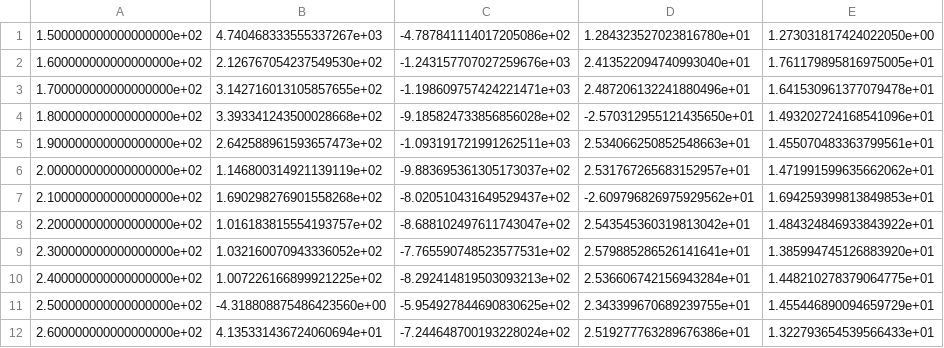
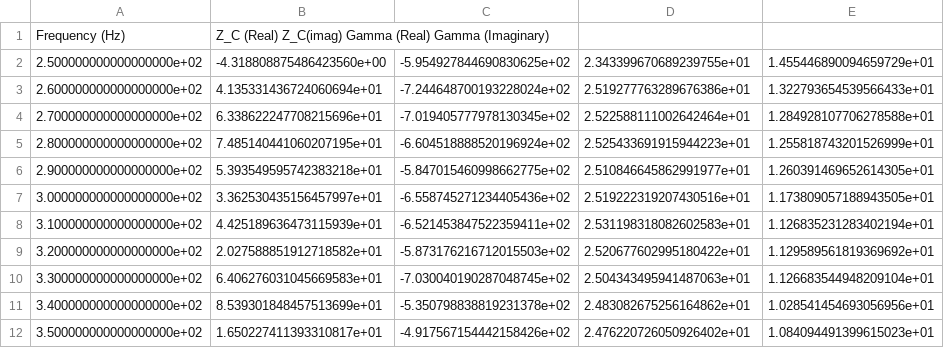
Before and after one commit to Cole032/Visualizing_Impedance_Project, a CSV file: Intrinsic_900_50%_60_circular_.csv, drawn as a sheet; only a part is shown; the shorter side is filled out with more unchanged rows; removed rows and columns are numbered as before the commit, all else as after; the diff names each change by its address in the sheet, - before the commit and + after, or states it on an @@ line.

```diff
--- a/Intrinsic_900_50%_60_circular_.csv
+++ b/Intrinsic_900_50%_60_circular_.csv
-row 1: 1.500000000000000000e+02 | 4.740468333555337267e+03 | -4.787841114017205086e+02 | 1.284323527023816780e+01 | 1.273031817424022050e+00
-row 2: 1.600000000000000000e+02 | 2.126767054237549530e+02 | -1.243157707027259676e+03 | 2.413522094740993040e+01 | 1.761179895816975005e+01
-row 3: 1.700000000000000000e+02 | 3.142716013105857655e+02 | -1.198609757424221471e+03 | 2.487206132241880496e+01 | 1.641530961377079478e+01
-row 4: 1.800000000000000000e+02 | 3.393341243500028668e+02 | -9.185824733856856028e+02 | -2.570312955121435650e+01 | 1.493202724168541096e+01
-row 5: 1.900000000000000000e+02 | 2.642588961593657473e+02 | -1.093191721991262511e+03 | 2.534066250852548663e+01 | 1.455070483363799561e+01
-row 6: 2.000000000000000000e+02 | 1.146800314921139119e+02 | -9.883695361305173037e+02 | 2.531767265683152957e+01 | 1.471991599635662062e+01
-row 7: 2.100000000000000000e+02 | 1.690298276901558268e+02 | -8.020510431649529437e+02 | -2.609796826975929562e+01 | 1.694259399813849853e+01
-row 8: 2.200000000000000000e+02 | 1.016183815554193757e+02 | -8.688102497611743047e+02 | 2.543545360319813042e+01 | 1.484324846933843922e+01
-row 9: 2.300000000000000000e+02 | 1.032160070943336052e+02 | -7.765590748523577531e+02 | 2.579885286526141641e+01 | 1.385994745126883920e+01
-row 10: 2.400000000000000000e+02 | 1.007226166899921225e+02 | -8.292414819503093213e+02 | 2.536606742156943284e+01 | 1.448210278379064775e+01
+row 1: Frequency (Hz) | Z_C (Real) Z_C(imag) Gamma (Real) Gamma (Imaginary)
```
Also changed, not shown: Intrinsic_900_50%_30_circular_-2.csv, Intrinsic_900_50%_30_circular_-3.csv, 2 other files.
